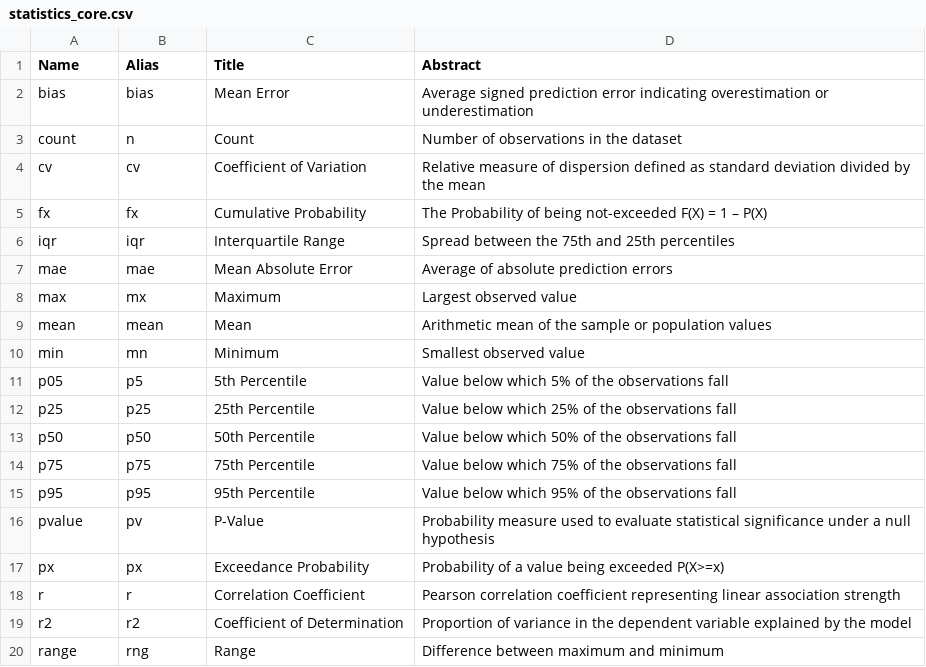
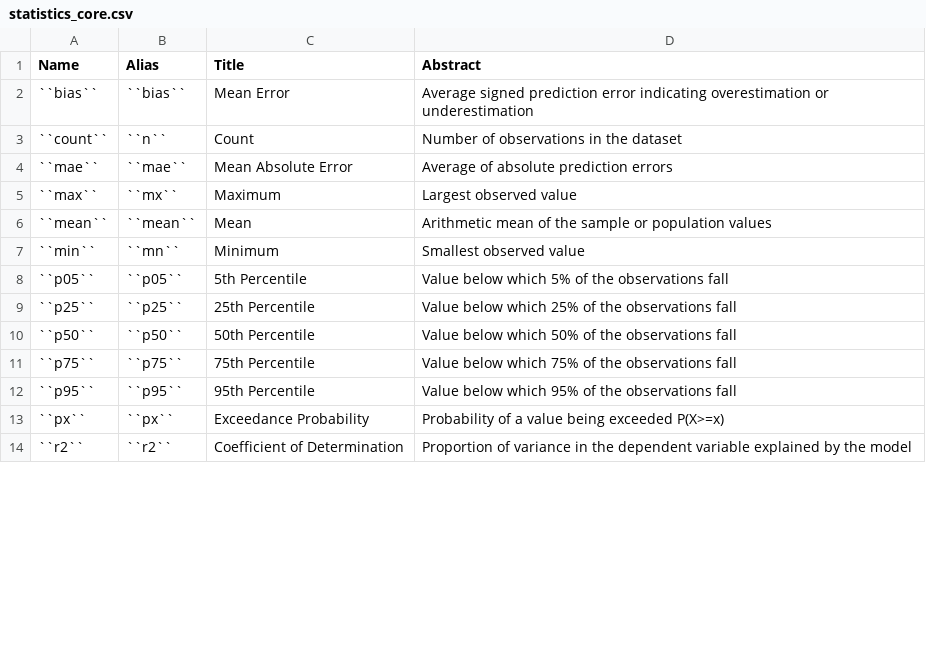
Before and after one commit to iporepos/flare, a CSV file: docs/data/statistics_core.csv, drawn as a sheet; only a part is shown; the diff covers the shown part only.

```diff
--- a/docs/data/statistics_core.csv
+++ b/docs/data/statistics_core.csv
@@ -1,20 +1,14 @@
 Name;Alias;Title;Abstract
-bias;bias;Mean Error;Average signed prediction error indicating overestimation or underestimation
-count;n;Count;Number of observations in the dataset
-cv;cv;Coefficient of Variation;Relative measure of dispersion defined as standard deviation divided by the mean
-fx;fx;Cumulative Probability;The Probability of being not-exceeded F(X) = 1 – P(X)
-iqr;iqr;Interquartile Range;Spread between the 75th and 25th percentiles
-mae;mae;Mean Absolute Error;Average of absolute prediction errors
-max;mx;Maximum;Largest observed value
-mean;mean;Mean;Arithmetic mean of the sample or population values
-min;mn;Minimum;Smallest observed value
-p05;p5;5th Percentile;Value below which 5% of the observations fall
-p25;p25;25th Percentile;Value below which 25% of the observations fall
-p50;p50;50th Percentile;Value below which 50% of the observations fall
-p75;p75;75th Percentile;Value below which 75% of the observations fall
-p95;p95;95th Percentile;Value below which 95% of the observations fall
-pvalue;pv;P-Value;Probability measure used to evaluate statistical significance under a null hypothesis
-px;px;Exceedance Probability;Probability of a value being exceeded P(X>=x)
-r;r;Correlation Coefficient;Pearson correlation coefficient representing linear association strength
-r2;r2;Coefficient of Determination;Proportion of variance in the dependent variable explained by the model
-range;rng;Range;Difference between maximum and minimum
+``bias``;``bias``;Mean Error;Average signed prediction error indicating overestimation or underestimation
+``count``;``n``;Count;Number of observations in the dataset
+``mae``;``mae``;Mean Absolute Error;Average of absolute prediction errors
+``max``;``mx``;Maximum;Largest observed value
+``mean``;``mean``;Mean;Arithmetic mean of the sample or population values
+``min``;``mn``;Minimum;Smallest observed value
+``p05``;``p05``;5th Percentile;Value below which 5% of the observations fall
+``p25``;``p25``;25th Percentile;Value below which 25% of the observations fall
+``p50``;``p50``;50th Percentile;Value below which 50% of the observations fall
+``p75``;``p75``;75th Percentile;Value below which 75% of the observations fall
+``p95``;``p95``;95th Percentile;Value below which 95% of the observations fall
+``px``;``px``;Exceedance Probability;Probability of a value being exceeded P(X>=x)
+``r2``;``r2``;Coefficient of Determination;Proportion of variance in the dependent variable explained by the model
```
Also changed, not shown: 2 removed rows and 6 edited cells elsewhere in this file, docs/data/flags_number.csv, docs/data/metadata_core.csv, 21 other files.
